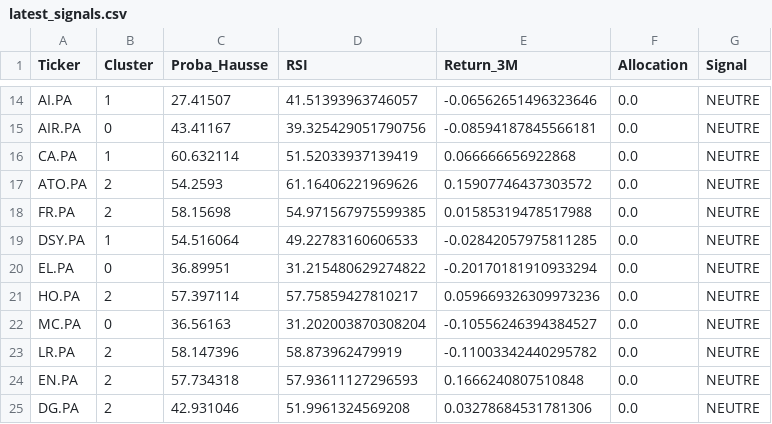
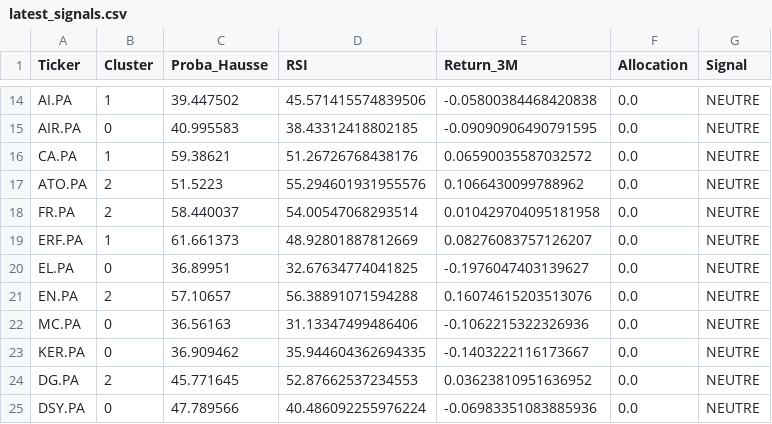
Before and after one commit to SORADATA/CAC40-Quantitative-Analysis-Predictive-Asset-Allocation, a CSV file: latest_signals.csv, drawn as a sheet; only a part is shown, gaps mark what is left out; removed rows and columns are numbered as before the commit, all else as after; the diff covers the shown part only; the diff names each change by its address in the sheet, - before the commit and + after, or states it on an @@ line.

```diff
--- a/latest_signals.csv
+++ b/latest_signals.csv
-C14 (Proba_Hausse): 27.41507
+C14 (Proba_Hausse): 39.447502
-D14 (RSI): 41.51393963746057
+D14 (RSI): 45.571415574839506
-E14 (Return_3M): -0.06562651496323646
+E14 (Return_3M): -0.05800384468420838
-C15 (Proba_Hausse): 43.41167
+C15 (Proba_Hausse): 40.995583
-D15 (RSI): 39.325429051790756
+D15 (RSI): 38.43312418802185
-E15 (Return_3M): -0.08594187845566181
+E15 (Return_3M): -0.09090906490791595
-C16 (Proba_Hausse): 60.632114
+C16 (Proba_Hausse): 59.38621
-D16 (RSI): 51.52033937139419
+D16 (RSI): 51.26726768438176
-E16 (Return_3M): 0.066666656922868
+E16 (Return_3M): 0.06590035587032572
-C17 (Proba_Hausse): 54.2593
+C17 (Proba_Hausse): 51.5223
-D17 (RSI): 61.16406221969626
+D17 (RSI): 55.294601931955576
-E17 (Return_3M): 0.15907746437303572
+E17 (Return_3M): 0.1066430099788962
-C18 (Proba_Hausse): 58.15698
+C18 (Proba_Hausse): 58.440037
-D18 (RSI): 54.971567975599385
+D18 (RSI): 54.00547068293514
-E18 (Return_3M): 0.01585319478517988
+E18 (Return_3M): 0.010429704095181958
-row 19: DSY.PA | 1 | 54.516064 | 49.22783160606533 | -0.02842057975811285 | 0.0 | NEUTRE
+row 19: ERF.PA | 1 | 61.661373 | 48.92801887812669 | 0.08276083757126207 | 0.0 | NEUTRE
-D20 (RSI): 31.215480629274822
+D20 (RSI): 32.67634774041825
-E20 (Return_3M): -0.20170181910933294
+E20 (Return_3M): -0.1976047403139627
-row 21: HO.PA | 2 | 57.397114 | 57.75859427810217 | 0.059669326309973236 | 0.0 | NEUTRE
+row 21: EN.PA | 2 | 57.10657 | 56.38891071594288 | 0.16074615203513076 | 0.0 | NEUTRE
-D22 (RSI): 31.202003870308204
+D22 (RSI): 31.13347499486406
-E22 (Return_3M): -0.10556246394384527
+E22 (Return_3M): -0.1062215322326936
-row 23: LR.PA | 2 | 58.147396 | 58.873962479919 | -0.11003342440295782 | 0.0 | NEUTRE
-row 24: EN.PA | 2 | 57.734318 | 57.93611127296593 | 0.1666240807510848 | 0.0 | NEUTRE
+row 23: KER.PA | 0 | 36.909462 | 35.944604362694335 | -0.1403222116173667 | 0.0 | NEUTRE
-C24 (Proba_Hausse): 42.931046
+C24 (Proba_Hausse): 45.771645
-D24 (RSI): 51.9961324569208
+D24 (RSI): 52.87662537234553
-E24 (Return_3M): 0.03278684531781306
+E24 (Return_3M): 0.03623810951636952
+row 25: DSY.PA | 0 | 47.789566 | 40.486092255976224 | -0.06983351083885936 | 0.0 | NEUTRE
```
Also changed, not shown: 2 added rows, 2 removed rows and 74 edited cells elsewhere in this file, portfolio_history.csv, 2 other files.
